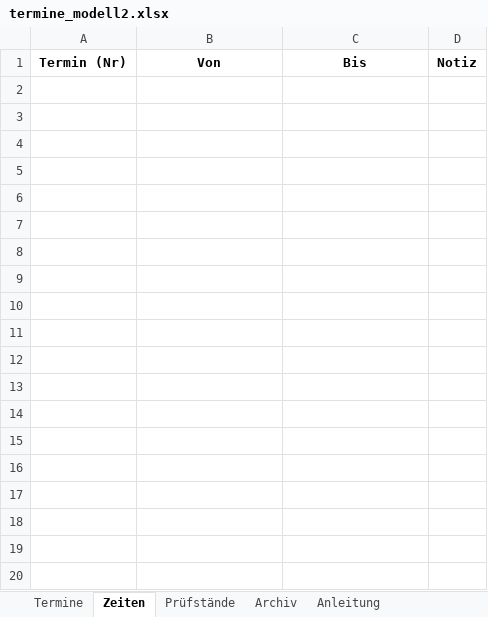
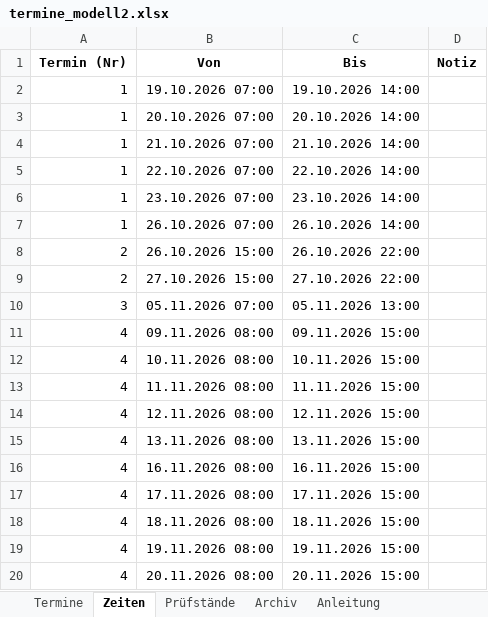
Before and after one commit to 17Trust09/lhtpi, an Excel workbook: terminboard/vorlagen/termine_modell2.xlsx, sheet Zeiten, drawn as a sheet; values as stored, in another font and other column widths than the file's, no borders; the diff names each change by its address in the sheet, - before the commit and + after, or states it on an @@ line.

Commit message:
feat(archiv): abgeschlossene Termine wandern von selbst ins Archiv
Nach dem Import verschiebt das Geraet Zeilen mit Status 'abgeschlossen' ins
Blatt 'Archiv' und loescht sie aus 'Termine'. Nummern bleiben, keine
Leerzeilen, Sicherung als .bak vor dem Schreiben; bei Fehler wird
zurueckgerollt. Das braucht Schreibrecht auf dem Stick - ist er nur lesend,
bleibt der Import gueltig und der Bericht sagt es.

Ausserdem: Die Zeitbloecke der vier laufenden Kalibrierungen stehen jetzt im
Blatt 'Zeiten'. Damit rechnet die Statistik 132 h statt 318 h.

```diff
--- a/terminboard/vorlagen/termine_modell2.xlsx (sheet Zeiten)
+++ b/terminboard/vorlagen/termine_modell2.xlsx (sheet Zeiten)
+row 2: 1 | 19.10.2026 07:00 | 19.10.2026 14:00
+row 3: 1 | 20.10.2026 07:00 | 20.10.2026 14:00
+row 4: 1 | 21.10.2026 07:00 | 21.10.2026 14:00
+row 5: 1 | 22.10.2026 07:00 | 22.10.2026 14:00
+row 6: 1 | 23.10.2026 07:00 | 23.10.2026 14:00
+row 7: 1 | 26.10.2026 07:00 | 26.10.2026 14:00
+row 8: 2 | 26.10.2026 15:00 | 26.10.2026 22:00
+row 9: 2 | 27.10.2026 15:00 | 27.10.2026 22:00
+row 10: 3 | 05.11.2026 07:00 | 05.11.2026 13:00
+row 11: 4 | 09.11.2026 08:00 | 09.11.2026 15:00
+row 12: 4 | 10.11.2026 08:00 | 10.11.2026 15:00
+row 13: 4 | 11.11.2026 08:00 | 11.11.2026 15:00
+row 14: 4 | 12.11.2026 08:00 | 12.11.2026 15:00
+row 15: 4 | 13.11.2026 08:00 | 13.11.2026 15:00
+row 16: 4 | 16.11.2026 08:00 | 16.11.2026 15:00
+row 17: 4 | 17.11.2026 08:00 | 17.11.2026 15:00
+row 18: 4 | 18.11.2026 08:00 | 18.11.2026 15:00
+row 19: 4 | 19.11.2026 08:00 | 19.11.2026 15:00
+row 20: 4 | 20.11.2026 08:00 | 20.11.2026 15:00
```
Also changed, not shown: sheet Termine, 6 other files.
